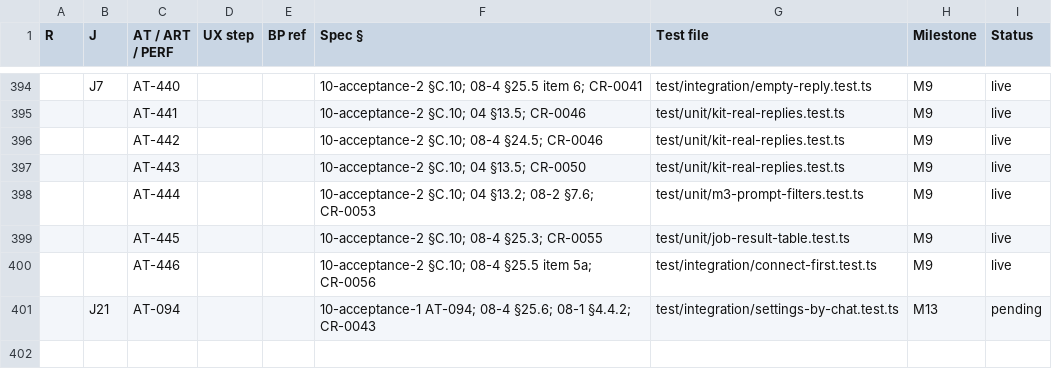
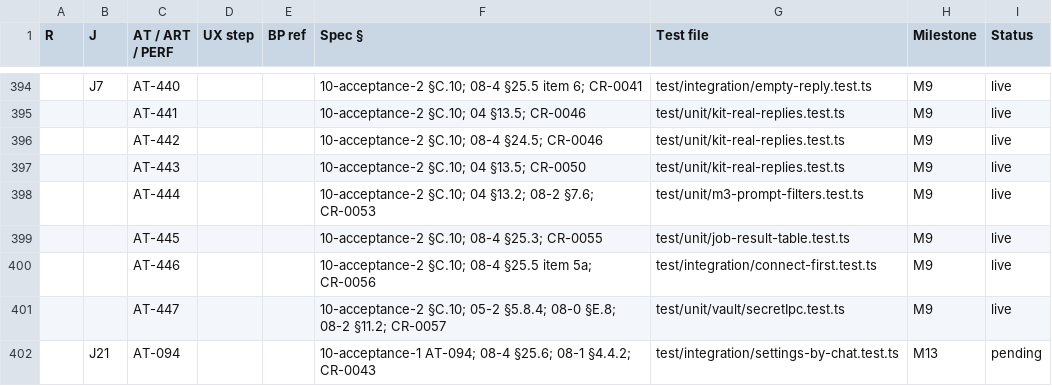
Before and after one commit to vikas53953/foo-agent, a CSV file: spec/trace.csv, drawn as a sheet; only a part is shown, gaps mark what is left out; the diff names each change by its address in the sheet, - before the commit and + after, or states it on an @@ line.

```diff
--- a/spec/trace.csv
+++ b/spec/trace.csv
+row 401:  |  | AT-447 |  |  | 10-acceptance-2 §C.10; 05-2 §5.8.4; 08-0 §E.8; 08-2 §11.2; CR-0057 | test/unit/vault/secretIpc.test.ts | M9 | live
```
Also changed, not shown: 25 other files.
